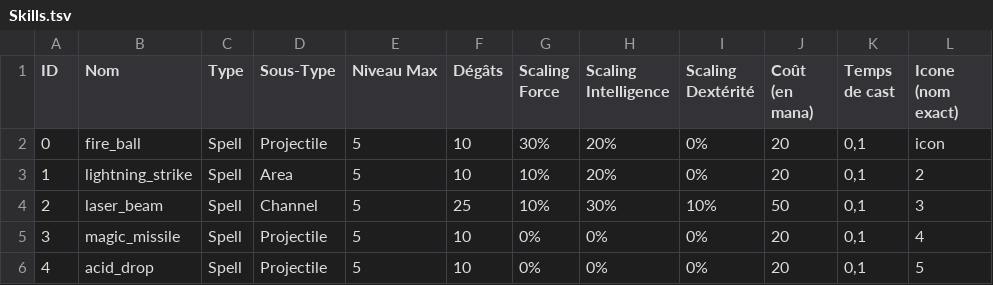
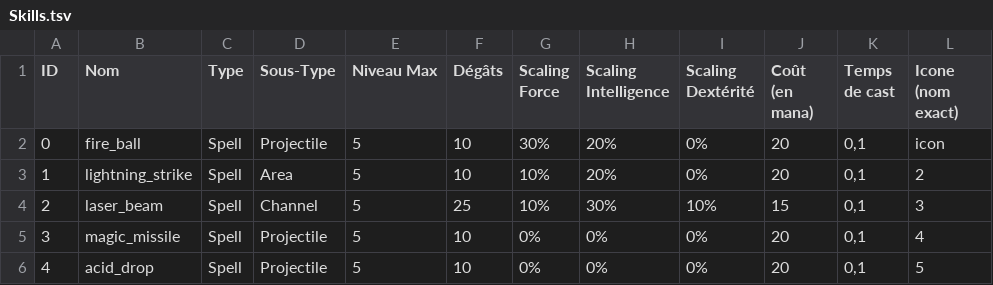
Before and after one commit to Lyshaka/HackNSlash, a TSV file: Assets/Data/Skills.tsv, drawn as a sheet.

Commit message:
Update Laser Beam
Modification du rayon laser pour corriger quelques bugs. Désormais, la régénération de mana est désactivée lorsque le rayon est canalisé afin de pallier au problème de blink du rayon

```diff
--- a/Assets/Data/Skills.tsv
+++ b/Assets/Data/Skills.tsv
@@ -3,3 +3,3 @@ ID	Nom	Type	Sous-Type	Niveau Max	Dégâts	Scaling Force	Scaling Intelligence	Sca
 1	lightning_strike	Spell	Area	5	10	10%	20%	0%	20	0,1	2
-2	laser_beam	Spell	Channel	5	25	10%	30%	10%	50	0,1	3
+2	laser_beam	Spell	Channel	5	25	10%	30%	10%	15	0,1	3
 3	magic_missile	Spell	Projectile	5	10	0%	0%	0%	20	0,1	4
```
Also changed, not shown: 4 other files.
